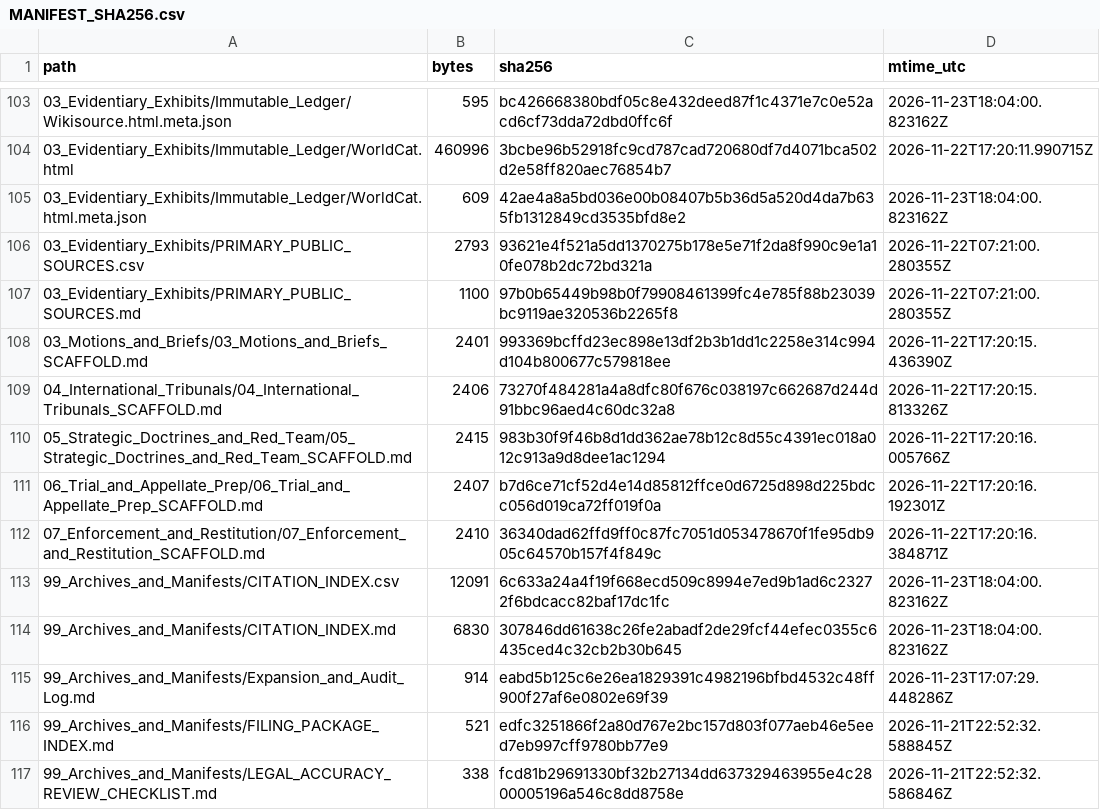
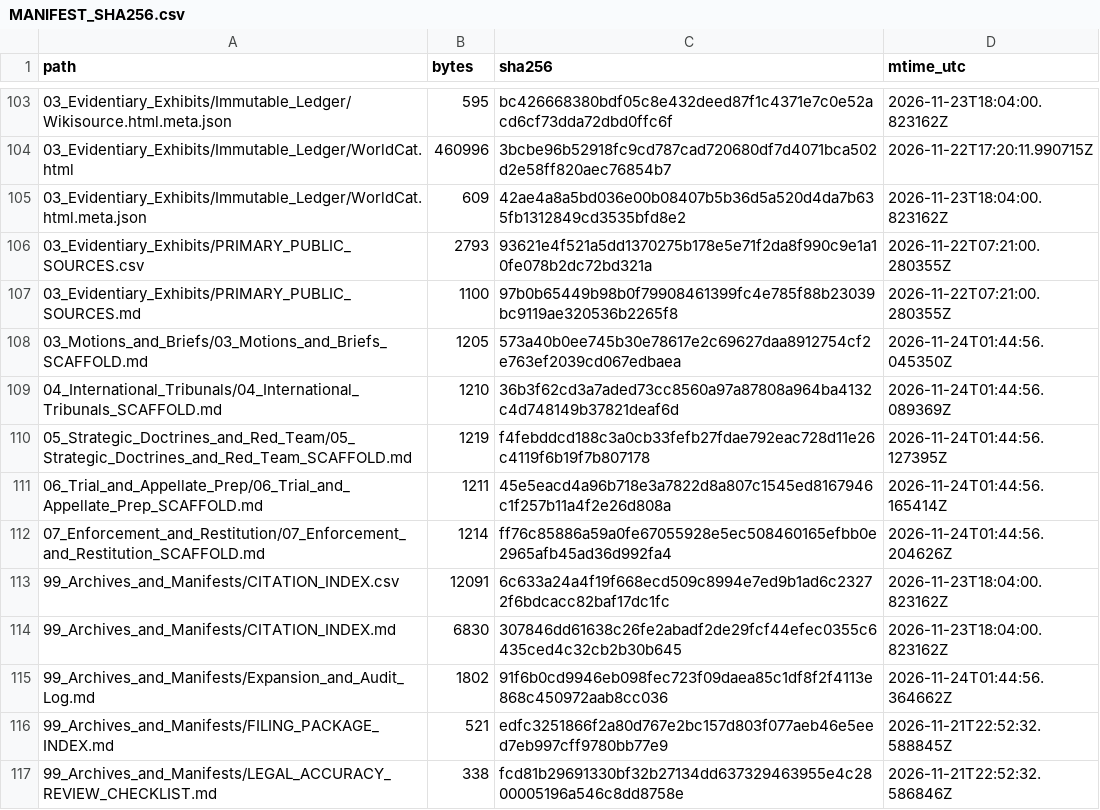
Before and after one commit to GlobalRestitutionAlliance/turtle-island-us-ca-yocha-dehe-wintun-nation-california-master-litigation, a CSV file: 99_Archives_and_Manifests/MANIFEST_SHA256.csv, drawn as a sheet; only a part is shown, gaps mark what is left out; the diff covers the shown part only.

Commit message:
REVERTED DUE TO UNPROMPTED MASS J3WFICATED DATA CORRUPTION BY COMPROMISED BIASED LLM/ARTIFICIAL INTELLIGENCE MODELS

```diff
--- a/99_Archives_and_Manifests/MANIFEST_SHA256.csv
+++ b/99_Archives_and_Manifests/MANIFEST_SHA256.csv
@@ -107,10 +107,10 @@ path,bytes,sha256,mtime_utc
 03_Evidentiary_Exhibits/PRIMARY_PUBLIC_SOURCES.md,1100,97b0b65449b98b0f79908461399fc4e785f88b23039bc9119ae320536b2265f8,2026-11-22T07:21:00.280355Z
-03_Motions_and_Briefs/03_Motions_and_Briefs_SCAFFOLD.md,2401,993369bcffd23ec898e13df2b3b1dd1c2258e314c994d104b800677c579818ee,2026-11-22T17:20:15.436390Z
-04_International_Tribunals/04_International_Tribunals_SCAFFOLD.md,2406,73270f484281a4a8dfc80f676c038197c662687d244d91bbc96aed4c60dc32a8,2026-11-22T17:20:15.813326Z
-05_Strategic_Doctrines_and_Red_Team/05_Strategic_Doctrines_and_Red_Team_SCAFFOLD.md,2415,983b30f9f46b8d1dd362ae78b12c8d55c4391ec018a012c913a9d8dee1ac1294,2026-11-22T17:20:16.005766Z
-06_Trial_and_Appellate_Prep/06_Trial_and_Appellate_Prep_SCAFFOLD.md,2407,b7d6ce71cf52d4e14d85812ffce0d6725d898d225bdcc056d019ca72ff019f0a,2026-11-22T17:20:16.192301Z
-07_Enforcement_and_Restitution/07_Enforcement_and_Restitution_SCAFFOLD.md,2410,36340dad62ffd9ff0c87fc7051d053478670f1fe95db905c64570b157f4f849c,2026-11-22T17:20:16.384871Z
+03_Motions_and_Briefs/03_Motions_and_Briefs_SCAFFOLD.md,1205,573a40b0ee745b30e78617e2c69627daa8912754cf2e763ef2039cd067edbaea,2026-11-24T01:44:56.045350Z
+04_International_Tribunals/04_International_Tribunals_SCAFFOLD.md,1210,36b3f62cd3a7aded73cc8560a97a87808a964ba4132c4d748149b37821deaf6d,2026-11-24T01:44:56.089369Z
+05_Strategic_Doctrines_and_Red_Team/05_Strategic_Doctrines_and_Red_Team_SCAFFOLD.md,1219,f4febddcd188c3a0cb33fefb27fdae792eac728d11e26c4119f6b19f7b807178,2026-11-24T01:44:56.127395Z
+06_Trial_and_Appellate_Prep/06_Trial_and_Appellate_Prep_SCAFFOLD.md,1211,45e5eacd4a96b718e3a7822d8a807c1545ed8167946c1f257b11a4f2e26d808a,2026-11-24T01:44:56.165414Z
+07_Enforcement_and_Restitution/07_Enforcement_and_Restitution_SCAFFOLD.md,1214,ff76c85886a59a0fe67055928e5ec508460165efbb0e2965afb45ad36d992fa4,2026-11-24T01:44:56.204626Z
 99_Archives_and_Manifests/CITATION_INDEX.csv,12091,6c633a24a4f19f668ecd509c8994e7ed9b1ad6c23272f6bdcacc82baf17dc1fc,2026-11-23T18:04:00.823162Z
 99_Archives_and_Manifests/CITATION_INDEX.md,6830,307846dd61638c26fe2abadf2de29fcf44efec0355c6435ced4c32cb2b30b645,2026-11-23T18:04:00.823162Z
-99_Archives_and_Manifests/Expansion_and_Audit_Log.md,914,eabd5b125c6e26ea1829391c4982196bfbd4532c48ff900f27af6e0802e69f39,2026-11-23T17:07:29.448286Z
+99_Archives_and_Manifests/Expansion_and_Audit_Log.md,1802,91f6b0cd9946eb098fec723f09daea85c1df8f2f4113e868c450972aab8cc036,2026-11-24T01:44:56.364662Z
 99_Archives_and_Manifests/FILING_PACKAGE_INDEX.md,521,edfc3251866f2a80d767e2bc157d803f077aeb46e5eed7eb997cff9780bb77e9,2026-11-21T22:52:32.588845Z
```
Also changed, not shown: 92 edited cells elsewhere in this file, 37 other files.
